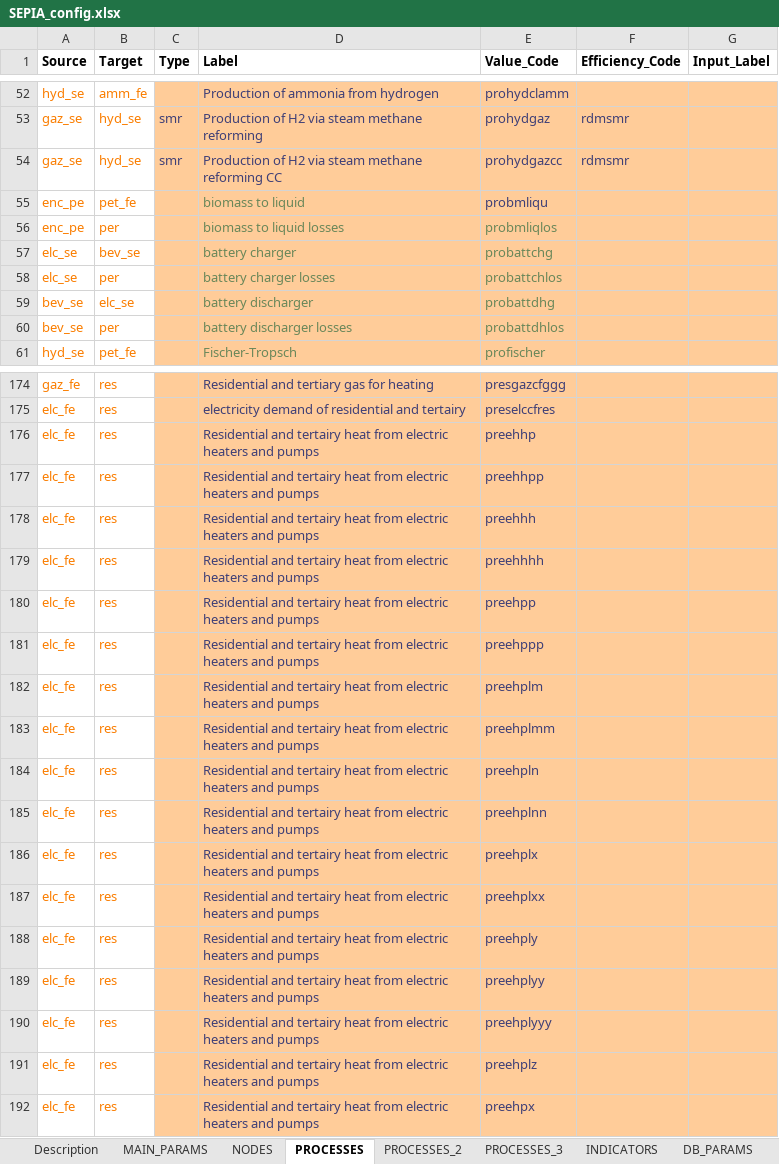
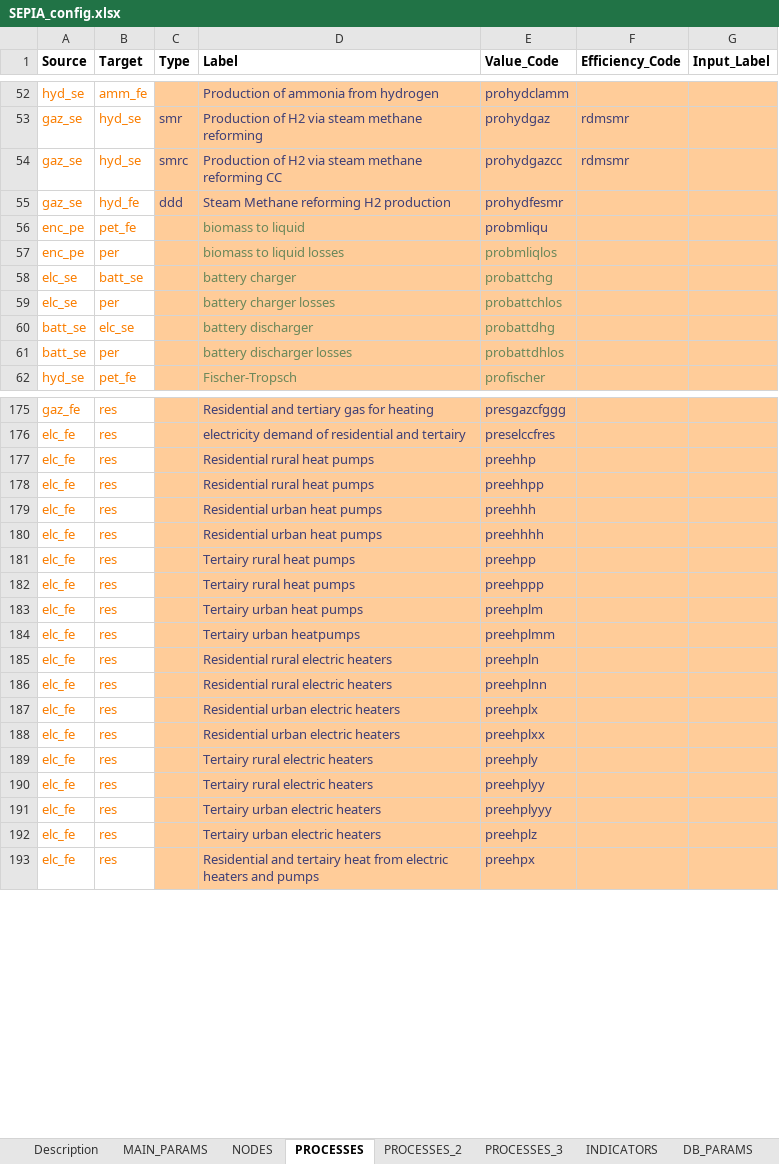
Before and after one commit to UmairTareen/pypsa-eur, an Excel workbook: SEPIA/SEPIA_config.xlsx, sheet PROCESSES, drawn as a sheet; only a part is shown, gaps mark what is left out; values as stored, in another font and other column widths than the file's, no borders; charts and pictures not drawn; addresses are those after the commit; the diff covers the shown part only; the diff names each change by its address in the sheet, - before the commit and + after, or states it on an @@ line.

```diff
--- a/SEPIA/SEPIA_config.xlsx (sheet PROCESSES)
+++ b/SEPIA/SEPIA_config.xlsx (sheet PROCESSES)
-C54 (Type): smr
+C54 (Type): smrc
+row 55: gaz_se | hyd_fe | ddd | Steam Methane reforming H2 production | prohydfesmr
-B58 (Target): bev_se
+B58 (Target): batt_se
-A60:A61 (Source): bev_se
+A60:A61 (Source): batt_se
-D177:D178 (Label): Residential and tertairy heat from electric heaters and pumps
+D177:D178 (Label): Residential rural heat pumps
-D179:D180 (Label): Residential and tertairy heat from electric heaters and pumps
+D179:D180 (Label): Residential urban heat pumps
-D181:D182 (Label): Residential and tertairy heat from electric heaters and pumps
+D181:D182 (Label): Tertairy rural heat pumps
-D183 (Label): Residential and tertairy heat from electric heaters and pumps
+D183 (Label): Tertairy urban heat pumps
-D184 (Label): Residential and tertairy heat from electric heaters and pumps
+D184 (Label): Tertairy urban heatpumps
-D185:D186 (Label): Residential and tertairy heat from electric heaters and pumps
+D185:D186 (Label): Residential rural electric heaters
-D187:D188 (Label): Residential and tertairy heat from electric heaters and pumps
+D187:D188 (Label): Residential urban electric heaters
-D189:D190 (Label): Residential and tertairy heat from electric heaters and pumps
+D189:D190 (Label): Tertairy rural electric heaters
-D191:D192 (Label): Residential and tertairy heat from electric heaters and pumps
+D191:D192 (Label): Tertairy urban electric heaters
```
Also changed, not shown: 2 added rows and 17 edited cells elsewhere in this sheet, sheet NODES, formulas that keep their value, 43 other files.
